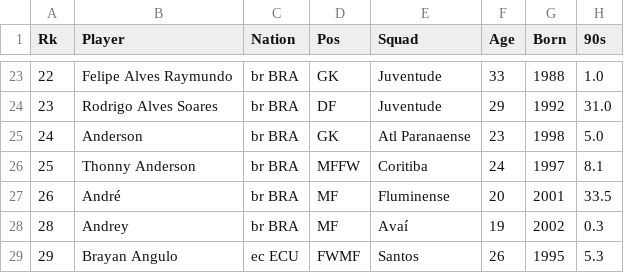
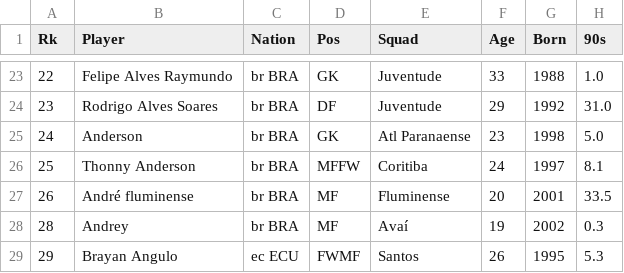
Before and after one commit to paduathiago/Data-Science-Applied-to-Soccer, a CSV file: data/player_data_BRA1_2022/player_defensive.csv, drawn as a sheet; only a part is shown, gaps mark what is left out; the diff names each change by its address in the sheet, - before the commit and + after, or states it on an @@ line.

Commit message:
updating data: avoiding ambiguity

```diff
--- a/data/player_data_BRA1_2022/player_defensive.csv
+++ b/data/player_data_BRA1_2022/player_defensive.csv
-B27 (Player): André
+B27 (Player): André fluminense
```
Also changed, not shown: data/player_data_BRA1_2022/player_miscellaneous.csv, data/player_data_BRA1_2022/player_passing.csv, 3 other files.
